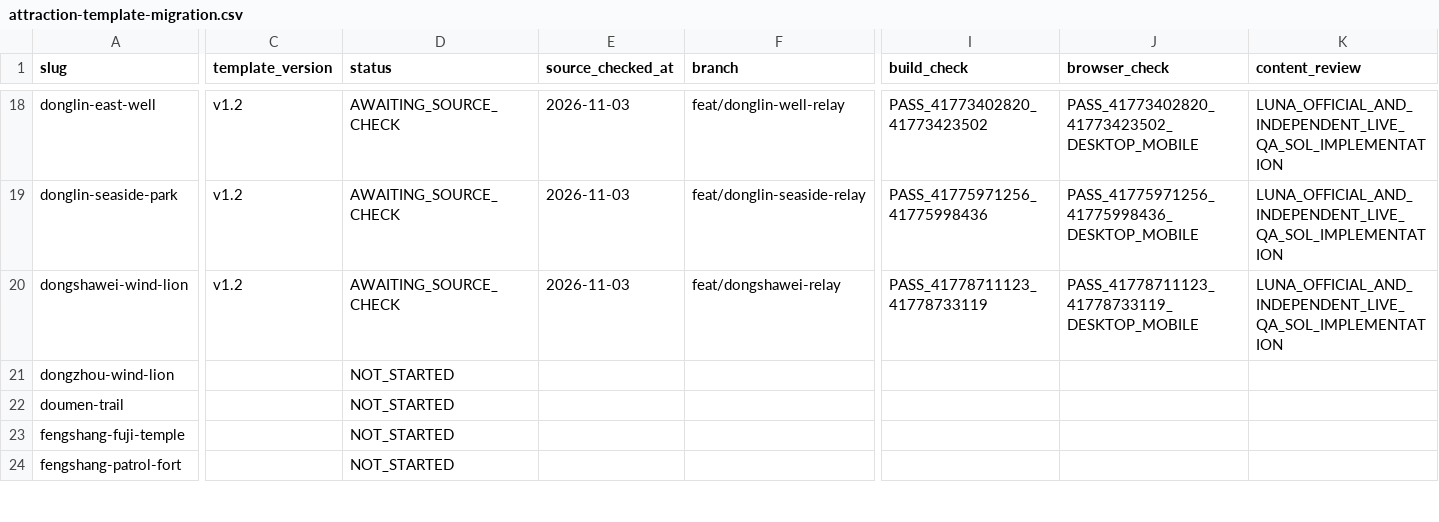
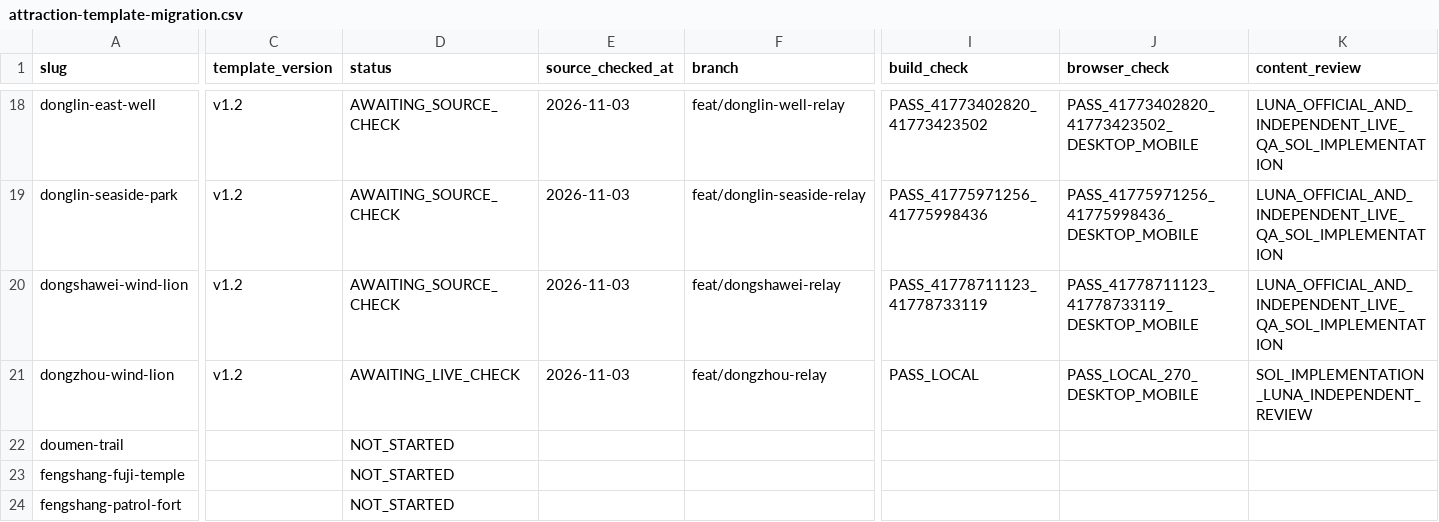
Before and after one commit to n20186005-hash/kinmenguide, a CSV file: docs/attraction-template-migration.csv, drawn as a sheet; only a part is shown, gaps mark what is left out; the diff covers the shown part only; the diff names each change by its address in the sheet, - before the commit and + after, or states it on an @@ line.

Commit message:
Migrate Dongzhou Wind Lion attraction to v1.2 (#127)

```diff
--- a/docs/attraction-template-migration.csv
+++ b/docs/attraction-template-migration.csv
-C21 (template_version): (empty)
+C21 (template_version): v1.2
-D21 (status): NOT_STARTED
+D21 (status): AWAITING_LIVE_CHECK
-E21 (source_checked_at): (empty)
+E21 (source_checked_at): 2026-11-03
-F21 (branch): (empty)
+F21 (branch): feat/dongzhou-relay
-I21 (build_check): (empty)
+I21 (build_check): PASS_LOCAL
-J21 (browser_check): (empty)
+J21 (browser_check): PASS_LOCAL_270_DESKTOP_MOBILE
-K21 (content_review): (empty)
+K21 (content_review): SOL_IMPLEMENTATION_LUNA_INDEPENDENT_REVIEW
```
Also changed, not shown: 2 edited cells elsewhere in this file, 4 other files.
